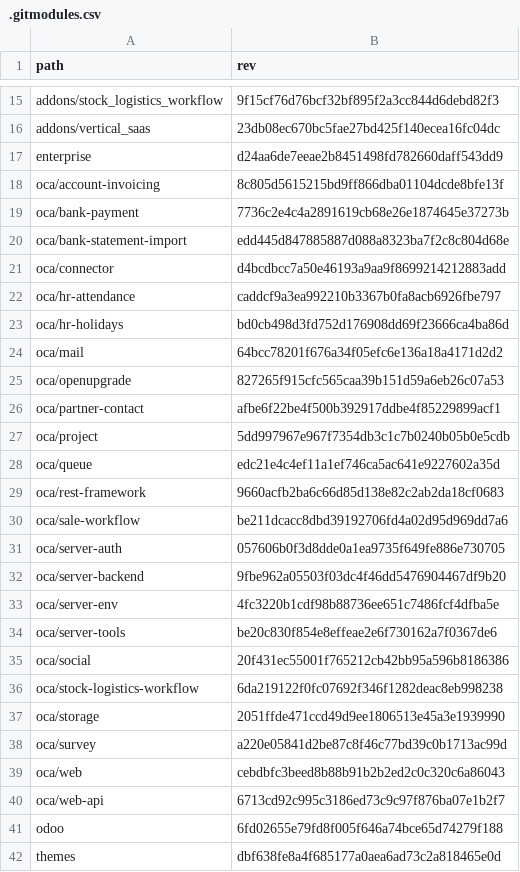
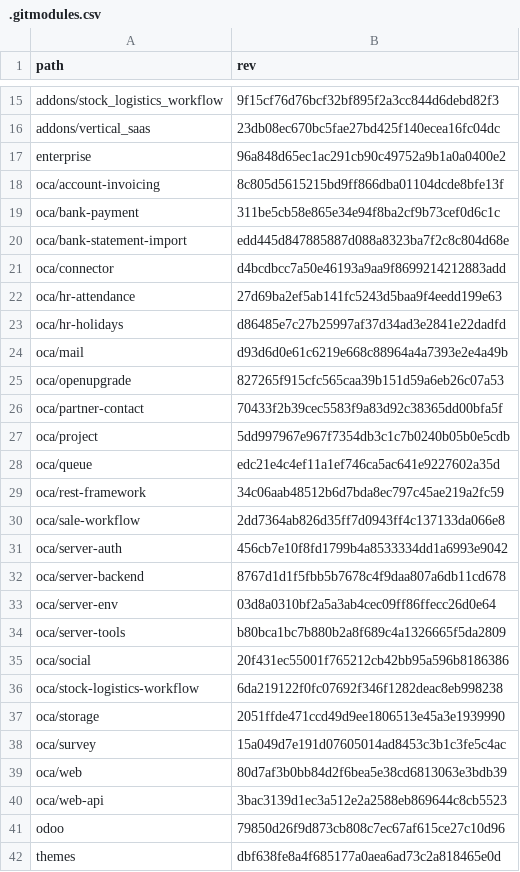
Before and after one commit to Mint-System/Odoo-Build, a CSV file: versions/18.0/.gitmodules.csv, drawn as a sheet; only a part is shown, gaps mark what is left out; the diff covers the shown part only.

Commit message:
feat(revision): update submodule references for multiple OCA modules and Odoo core

```diff
--- a/versions/18.0/.gitmodules.csv
+++ b/versions/18.0/.gitmodules.csv
@@ -16,20 +16,20 @@ addons/stock_logistics_workflow,9f15cf76d76bcf32bf895f2a3cc844d6debd82f3
 addons/vertical_saas,23db08ec670bc5fae27bd425f140ecea16fc04dc
-enterprise,d24aa6de7eeae2b8451498fd782660daff543dd9
+enterprise,96a848d65ec1ac291cb90c49752a9b1a0a0400e2
 oca/account-invoicing,8c805d5615215bd9ff866dba01104dcde8bfe13f
-oca/bank-payment,7736c2e4c4a2891619cb68e26e1874645e37273b
+oca/bank-payment,311be5cb58e865e34e94f8ba2cf9b73cef0d6c1c
 oca/bank-statement-import,edd445d847885887d088a8323ba7f2c8c804d68e
 oca/connector,d4bcdbcc7a50e46193a9aa9f8699214212883add
-oca/hr-attendance,caddcf9a3ea992210b3367b0fa8acb6926fbe797
-oca/hr-holidays,bd0cb498d3fd752d176908dd69f23666ca4ba86d
-oca/mail,64bcc78201f676a34f05efc6e136a18a4171d2d2
+oca/hr-attendance,27d69ba2ef5ab141fc5243d5baa9f4eedd199e63
+oca/hr-holidays,d86485e7c27b25997af37d34ad3e2841e22dadfd
+oca/mail,d93d6d0e61c6219e668c88964a4a7393e2e4a49b
 oca/openupgrade,827265f915cfc565caa39b151d59a6eb26c07a53
-oca/partner-contact,afbe6f22be4f500b392917ddbe4f85229899acf1
+oca/partner-contact,70433f2b39cec5583f9a83d92c38365dd00bfa5f
 oca/project,5dd997967e967f7354db3c1c7b0240b05b0e5cdb
 oca/queue,edc21e4c4ef11a1ef746ca5ac641e9227602a35d
-oca/rest-framework,9660acfb2ba6c66d85d138e82c2ab2da18cf0683
-oca/sale-workflow,be211dcacc8dbd39192706fd4a02d95d969dd7a6
-oca/server-auth,057606b0f3d8dde0a1ea9735f649fe886e730705
-oca/server-backend,9fbe962a05503f03dc4f46dd5476904467df9b20
-oca/server-env,4fc3220b1cdf98b88736ee651c7486fcf4dfba5e
-oca/server-tools,be20c830f854e8effeae2e6f730162a7f0367de6
+oca/rest-framework,34c06aab48512b6d7bda8ec797c45ae219a2fc59
+oca/sale-workflow,2dd7364ab826d35ff7d0943ff4c137133da066e8
+oca/server-auth,456cb7e10f8fd1799b4a8533334dd1a6993e9042
+oca/server-backend,8767d1d1f5fbb5b7678c4f9daa807a6db11cd678
+oca/server-env,03d8a0310bf2a5a3ab4cec09ff86ffecc26d0e64
+oca/server-tools,b80bca1bc7b880b2a8f689c4a1326665f5da2809
 oca/social,20f431ec55001f765212cb42bb95a596b8186386
@@ -37,6 +37,6 @@ oca/stock-logistics-workflow,6da219122f0fc07692f346f1282deac8eb998238
 oca/storage,2051ffde471ccd49d9ee1806513e45a3e1939990
-oca/survey,a220e05841d2be87c8f46c77bd39c0b1713ac99d
-oca/web,cebdbfc3beed8b88b91b2b2ed2c0c320c6a86043
-oca/web-api,6713cd92c995c3186ed73c9c97f876ba07e1b2f7
-odoo,6fd02655e79fd8f005f646a74bce65d74279f188
+oca/survey,15a049d7e191d07605014ad8453c3b1c3fe5c4ac
+oca/web,80d7af3b0bb84d2f6bea5e38cd6813063e3bdb39
+oca/web-api,3bac3139d1ec3a512e2a2588eb869644c8cb5523
+odoo,79850d26f9d873cb808c7ec67af615ce27c10d96
 themes,dbf638fe8a4f685177a0aea6ad73c2a818465e0d
```
Also changed, not shown: 1 edited cell elsewhere in this file.
